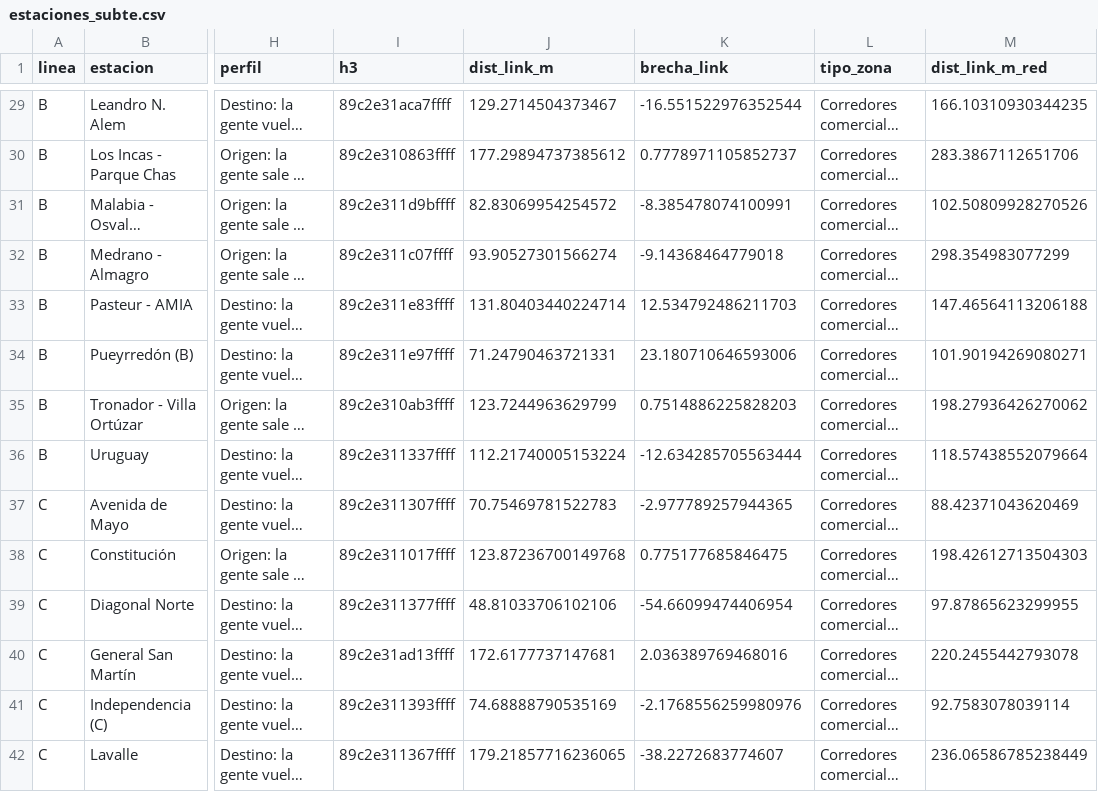
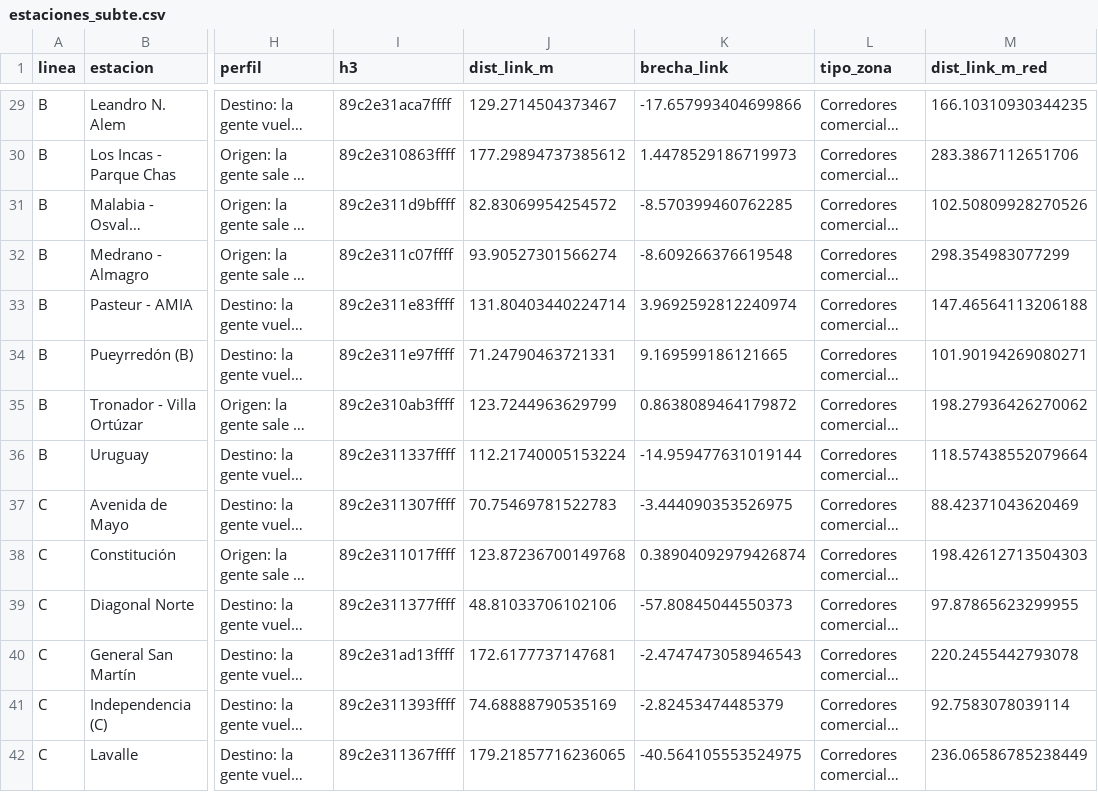
Before and after one commit to ValentinoDiaz0509/CienciaDeDatos, a CSV file: data/processed/estaciones_subte.csv, drawn as a sheet; only a part is shown, gaps mark what is left out; long unchanged cells end in …; the diff covers the shown part only; the diff names each change by its address in the sheet, - before the commit and + after, or states it on an @@ line.

```diff
--- a/data/processed/estaciones_subte.csv
+++ b/data/processed/estaciones_subte.csv
-K29 (brecha_link): -16.551522976352544
+K29 (brecha_link): -17.657993404699866
-K30 (brecha_link): 0.7778971105852737
+K30 (brecha_link): 1.4478529186719973
-K31 (brecha_link): -8.385478074100991
+K31 (brecha_link): -8.570399460762285
-K32 (brecha_link): -9.14368464779018
+K32 (brecha_link): -8.609266376619548
-K33 (brecha_link): 12.534792486211703
+K33 (brecha_link): 3.9692592812240974
-K34 (brecha_link): 23.180710646593006
+K34 (brecha_link): 9.169599186121665
-K35 (brecha_link): 0.7514886225828203
+K35 (brecha_link): 0.8638089464179872
-K36 (brecha_link): -12.634285705563444
+K36 (brecha_link): -14.959477631019144
-K37 (brecha_link): -2.977789257944365
+K37 (brecha_link): -3.444090353526975
-K38 (brecha_link): 0.775177685846475
+K38 (brecha_link): 0.38904092979426874
-K39 (brecha_link): -54.66099474406954
+K39 (brecha_link): -57.80845044550373
-K40 (brecha_link): 2.036389769468016
+K40 (brecha_link): -2.4747473058946543
-K41 (brecha_link): -2.1768556259980976
+K41 (brecha_link): -2.82453474485379
-K42 (brecha_link): -38.2272683774607
+K42 (brecha_link): -40.564105553524975
```
Also changed, not shown: 76 edited cells elsewhere in this file, data/processed/clusters_perfil.csv, data/processed/goloso_vs_exacto.csv, 51 other files.
